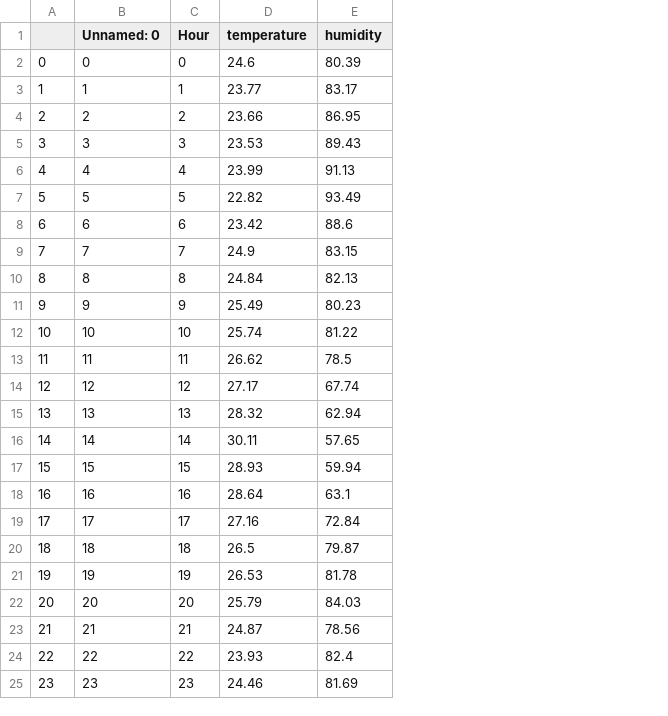
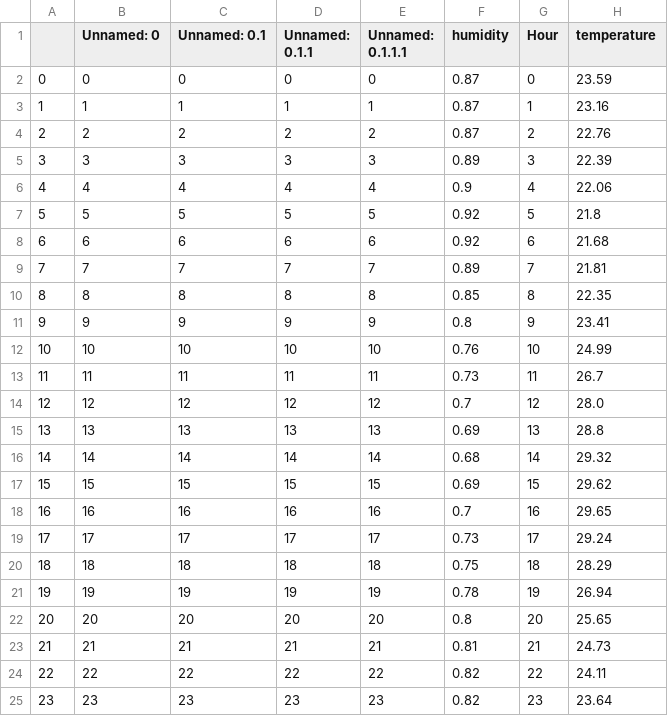
Before and after one commit to duyduyttt113/home, a CSV file: forecast/csv/1311.csv, drawn as a sheet; removed rows and columns are numbered as before the commit, all else as after; the diff names each change by its address in the sheet, - before the commit and + after, or states it on an @@ line.

```diff
--- a/forecast/csv/1311.csv
+++ b/forecast/csv/1311.csv
+column C (Unnamed: 0.1), rows 2-25: 0 | 1 | 2 | 3 | 4 | 5 | 6 | 7 | 8 | 9 | 10 | 11 | 12 | 13 | 14 | 15 | 16 | 17 | 18 | 19 | 20 | 21 | 22 | 23
+column D (Unnamed: 0.1.1), rows 2-25: 0 | 1 | 2 | 3 | 4 | 5 | 6 | 7 | 8 | 9 | 10 | 11 | 12 | 13 | 14 | 15 | 16 | 17 | 18 | 19 | 20 | 21 | 22 | 23
+column E (Unnamed: 0.1.1.1), rows 2-25: 0 | 1 | 2 | 3 | 4 | 5 | 6 | 7 | 8 | 9 | 10 | 11 | 12 | 13 | 14 | 15 | 16 | 17 | 18 | 19 | 20 | 21 | 22 | 23
+column F (humidity), rows 2-25: 0.87 | 0.87 | 0.87 | 0.89 | 0.9 | 0.92 | 0.92 | 0.89 | 0.85 | 0.8 | 0.76 | 0.73 | 0.7 | 0.69 | 0.68 | 0.69 | 0.7 | 0.73 | 0.75 | 0.78 | 0.8 | 0.81 | 0.82 | 0.82
-column E (humidity), rows 2-25: 80.39 | 83.17 | 86.95 | 89.43 | 91.13 | 93.49 | 88.6 | 83.15 | 82.13 | 80.23 | 81.22 | 78.5 | 67.74 | 62.94 | 57.65 | 59.94 | 63.1 | 72.84 | 79.87 | 81.78 | 84.03 | 78.56 | 82.4 | 81.69
-H2 (temperature): 24.6
+H2 (temperature): 23.59
-H3 (temperature): 23.77
+H3 (temperature): 23.16
-H4 (temperature): 23.66
+H4 (temperature): 22.76
-H5 (temperature): 23.53
+H5 (temperature): 22.39
-H6 (temperature): 23.99
+H6 (temperature): 22.06
-H7 (temperature): 22.82
+H7 (temperature): 21.8
-H8 (temperature): 23.42
+H8 (temperature): 21.68
-H9 (temperature): 24.9
+H9 (temperature): 21.81
-H10 (temperature): 24.84
+H10 (temperature): 22.35
-H11 (temperature): 25.49
+H11 (temperature): 23.41
-H12 (temperature): 25.74
+H12 (temperature): 24.99
-H13 (temperature): 26.62
+H13 (temperature): 26.7
-H14 (temperature): 27.17
+H14 (temperature): 28.0
-H15 (temperature): 28.32
+H15 (temperature): 28.8
-H16 (temperature): 30.11
+H16 (temperature): 29.32
-H17 (temperature): 28.93
+H17 (temperature): 29.62
-H18 (temperature): 28.64
+H18 (temperature): 29.65
-H19 (temperature): 27.16
+H19 (temperature): 29.24
-H20 (temperature): 26.5
+H20 (temperature): 28.29
-H21 (temperature): 26.53
+H21 (temperature): 26.94
-H22 (temperature): 25.79
+H22 (temperature): 25.65
-H23 (temperature): 24.87
+H23 (temperature): 24.73
-H24 (temperature): 23.93
+H24 (temperature): 24.11
-H25 (temperature): 24.46
+H25 (temperature): 23.64
```
Also changed, not shown: 5 other files.
